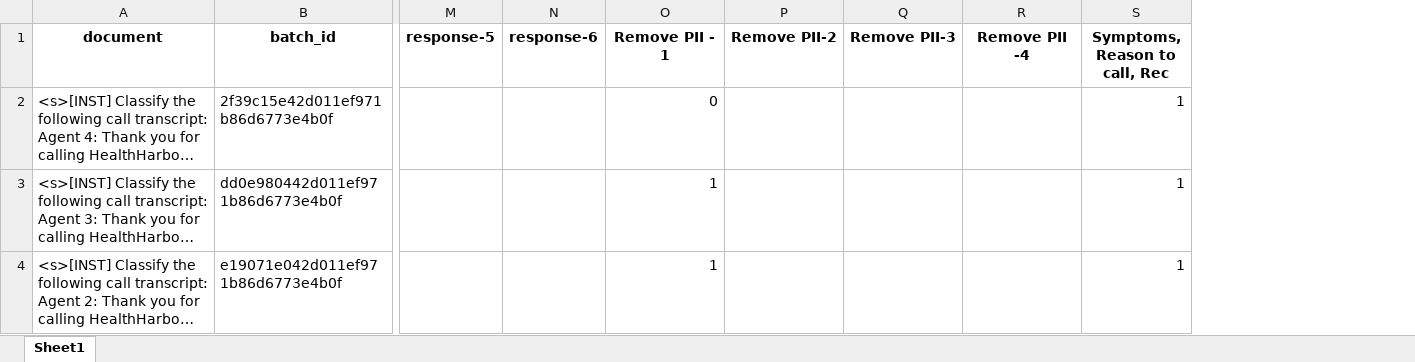
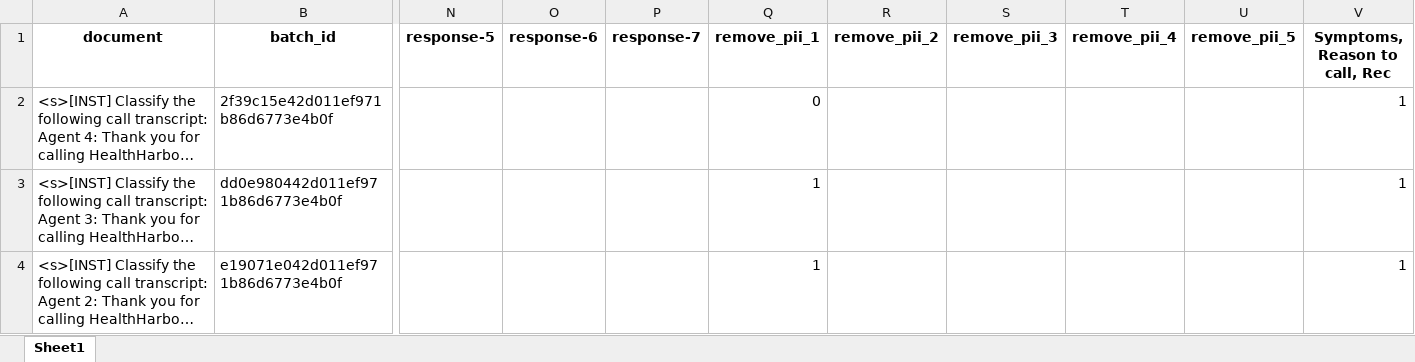
Before and after one commit to garg-ankush/validating-llm-chains, an Excel workbook: responses.xlsx, sheet Sheet1, drawn as a sheet; only a part is shown, gaps mark what is left out; long unchanged cells end in …; values as stored, in another font and other column widths than the file's, no borders; addresses are those after the commit; the diff covers the shown part only; the diff names each change by its address in the sheet, - before the commit and + after, or states it on an @@ line.

Commit message:
Update responses

```diff
--- a/responses.xlsx (sheet Sheet1)
+++ b/responses.xlsx (sheet Sheet1)
+column P (response-7), empty
+column U (remove_pii_5), empty
-Q1: Remove PII - 1
+Q1: remove_pii_1
-R1: Remove PII-2
+R1: remove_pii_2
-S1: Remove PII-3
+S1: remove_pii_3
-T1: Remove PII -4
+T1: remove_pii_4
```
Also changed, not shown: 70 added rows and 7 edited cells elsewhere in this sheet, hidden cells.
